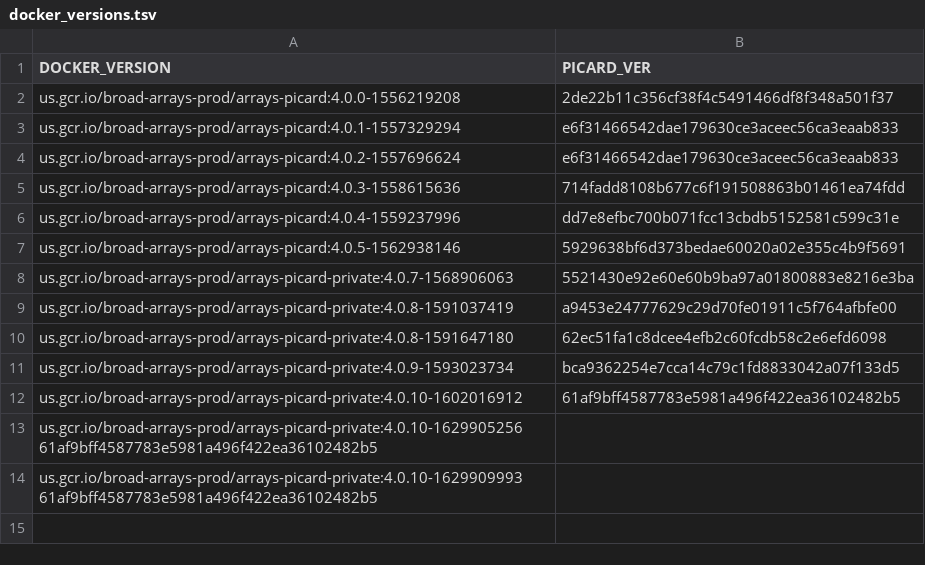
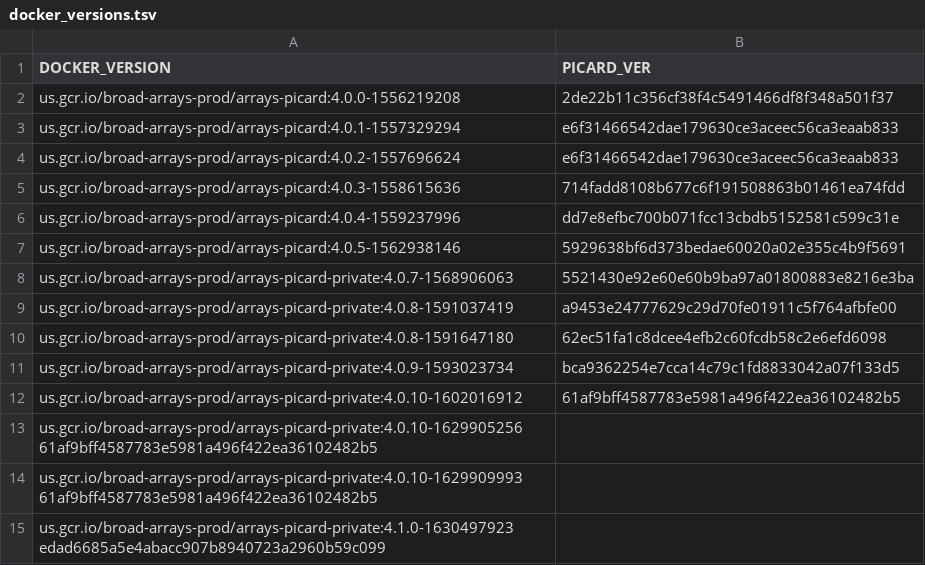
Before and after one commit to broadinstitute/warp, a TSV file: dockers/broad/arrays_picard_private/docker_versions.tsv, drawn as a sheet; the diff names each change by its address in the sheet, - before the commit and + after, or states it on an @@ line.

Commit message:
Fix picard private docker image

```diff
--- a/dockers/broad/arrays_picard_private/docker_versions.tsv
+++ b/dockers/broad/arrays_picard_private/docker_versions.tsv
+row 15: us.gcr.io/broad-arrays-prod/arrays-picard-private:4.1.0-1630497923 edad6685a5e4abacc907b8940723a2960b59c099
```
Also changed, not shown: 4 other files.
